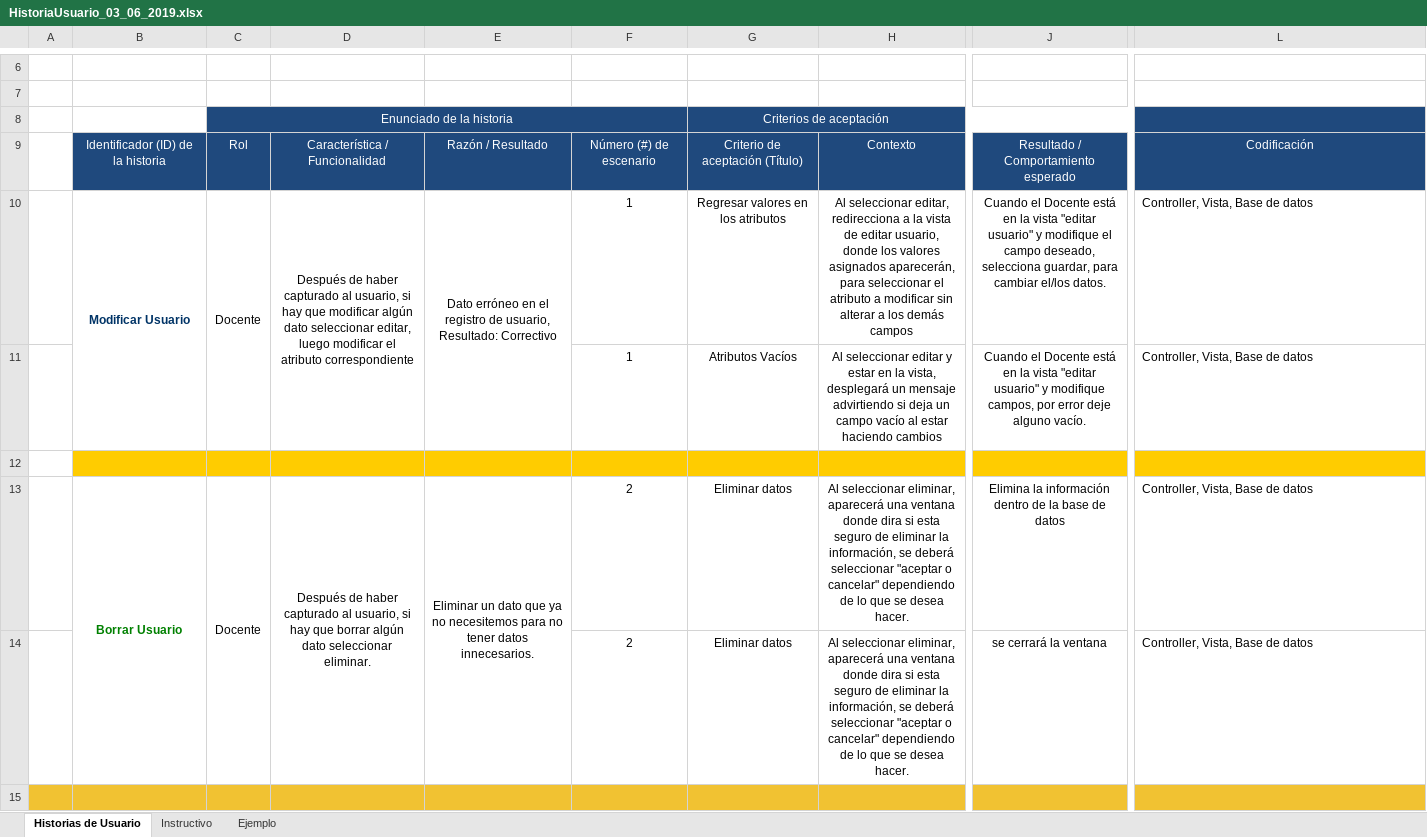
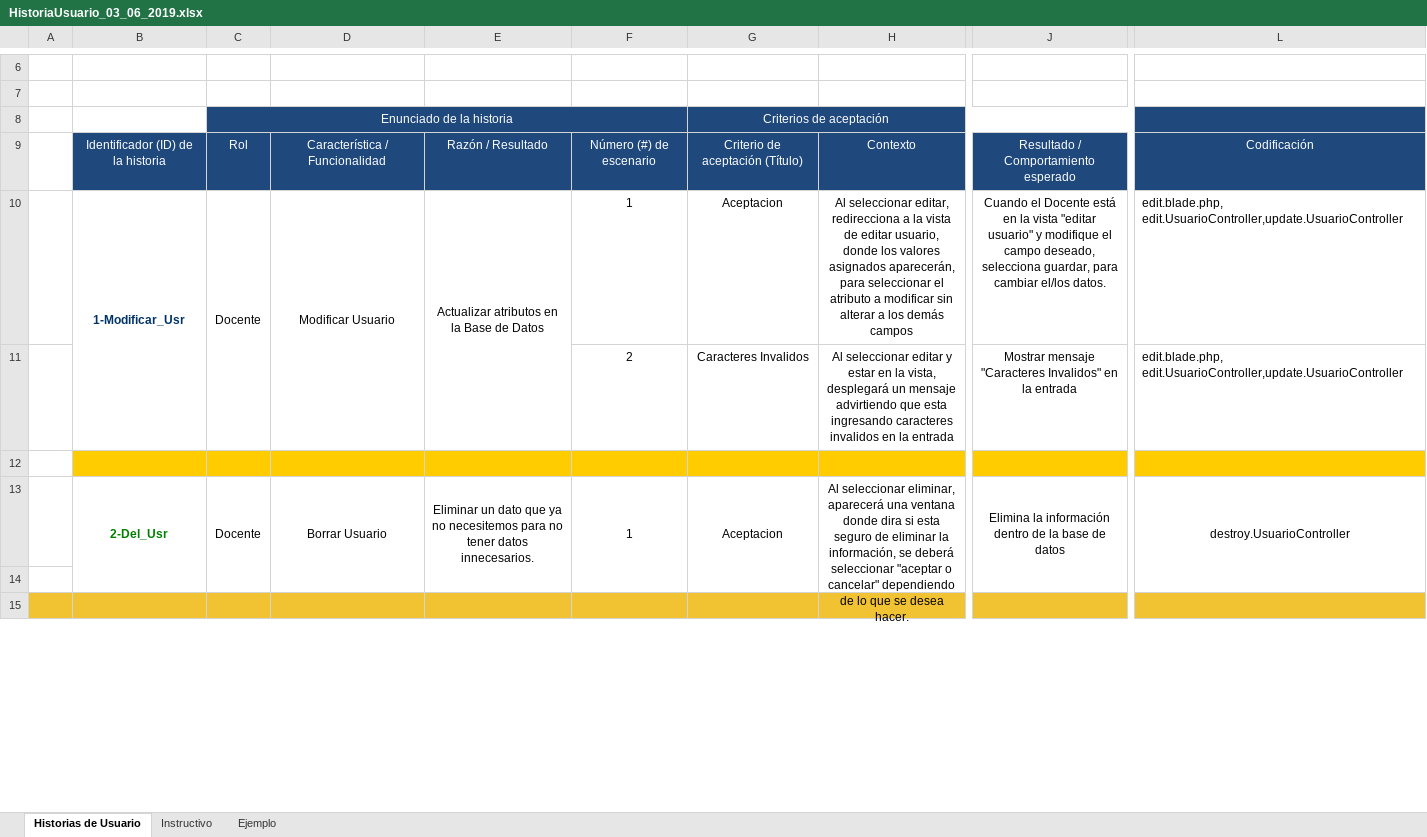
Before and after one commit to AlanLoya/Punto-de-Acceso, an Excel workbook: Control_De_Acceso_de_Microcontroladores/Historia de Usuarios/HistoriaUsuario_03_06_2019.xlsx, sheet Historias de Usuario, drawn as a sheet; only a part is shown, gaps mark what is left out; the shorter side is filled out with more unchanged rows; values as stored, in another font and other column widths than the file's, no borders; charts and pictures not drawn; removed rows and columns are numbered as before the commit, all else as after; rows hold the shown columns only; the diff covers the shown part only; the diff names each change by its address in the sheet, - before the commit and + after, or states it on an @@ line.

Commit message:
Update HistoriaUsuario_03_06_2019.xlsx

```diff
--- a/Control_De_Acceso_de_Microcontroladores/Historia de Usuarios/HistoriaUsuario_03_06_2019.xlsx (sheet Historias de Usuario)
+++ b/Control_De_Acceso_de_Microcontroladores/Historia de Usuarios/HistoriaUsuario_03_06_2019.xlsx (sheet Historias de Usuario)
-B10: Modificar Usuario
+B10: 1-Modificar_Usr
-D10: Después de haber capturado al usuario, si hay que modificar algún dato seleccionar editar, luego modificar el atributo correspondiente
+D10: Modificar Usuario
-E10: Dato erróneo en el registro de usuario, Resultado: Correctivo
+E10: Actualizar atributos en la Base de Datos
-G10: Regresar valores en los atributos
+G10: Aceptacion
-L10:L11: Controller, Vista, Base de datos
+L10:L11: edit.blade.php, edit.UsuarioController,update.UsuarioController
-F11: 1
+F11: 2
-G11: Atributos Vacíos
+G11: Caracteres Invalidos
-H11: …mensaje advirtiendo si deja un campo vacío al estar haciendo cambios
+H11: …mensaje advirtiendo que esta ingresando caracteres invalidos en la entrada
-J11: Cuando el Docente está en la vista "editar usuario" y modifique campos, por error deje alguno vacío.
+J11: Mostrar mensaje "Caracteres Invalidos" en la entrada
-B13: Borrar Usuario
+B13: 2-Del_Usr
-B13:B14 merged
+B13:B14 merged
-C13:C14 merged
+C13:C14 merged
-D13: Después de haber capturado al usuario, si hay que borrar algún dato seleccionar eliminar.
+D13: Borrar Usuario
-D13:D14 merged
+D13:D14 merged
-E13:E14 merged
+E13:E14 merged
-F13: 2
+F13: 1
+F13:F14 merged
-G13: Eliminar datos
+G13: Aceptacion
+G13:G14 merged
+H13:H14 merged
+J13:J14 merged
-L13 alignment: left
+L13 alignment: center
-L13: Controller, Vista, Base de datos
+L13: destroy.UsuarioController
+L13:L14 merged
-row 14:  |  |  |  |  | 2 | Eliminar datos | Al seleccionar eliminar, aparecerá una ventana donde dira si esta seguro de eliminar la información, se deberá seleccionar "aceptar o cancelar" dependiendo de lo que se desea hacer. | se cerrará la ventana | Controller, Vista, Base de datos
-A14:L14 fill: #F1C232
+A14:L14 fill: none
```
Also changed, not shown: 7 added rows, 3 removed rows, 8 edited cells, cell formats and merged cells elsewhere in this sheet.
